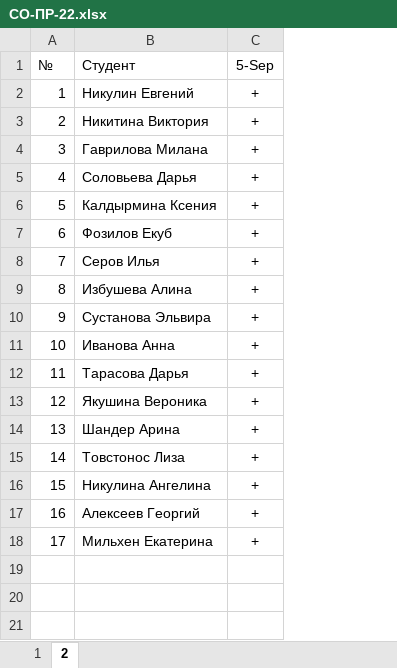
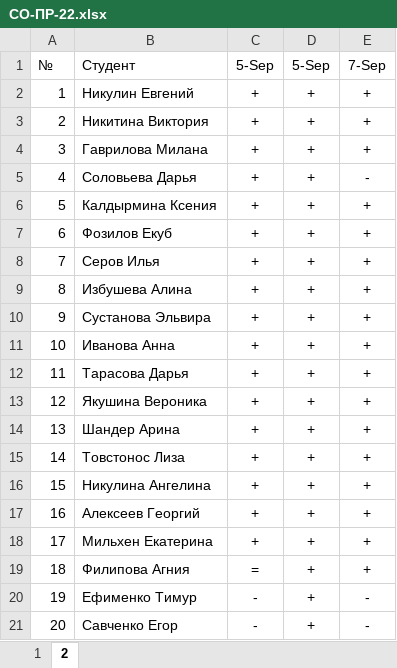
Before and after one commit to TheBandik/computer-science, an Excel workbook: sem1/СО-ПР-22.xlsx, sheet 2, drawn as a sheet; values as stored, in another font and other column widths than the file's, no borders; the diff names each change by its address in the sheet, - before the commit and + after, or states it on an @@ line.

```diff
--- a/sem1/СО-ПР-22.xlsx (sheet 2)
+++ b/sem1/СО-ПР-22.xlsx (sheet 2)
+column D (5-Sep), rows 2-18: all +
+column E (7-Sep), rows 2-18: + | + | + | - | + | + | + | + | + | + | + | + | + | + | + | + | +
+row 19: 18 | Филипова Агния | = | + | +
+row 20: 19 | Ефименко Тимур | - | + | -
+row 21: 20 | Савченко Егор | - | + | -
```
Also changed, not shown: sheet 1, sem1/С-ПР-23.xlsx.
